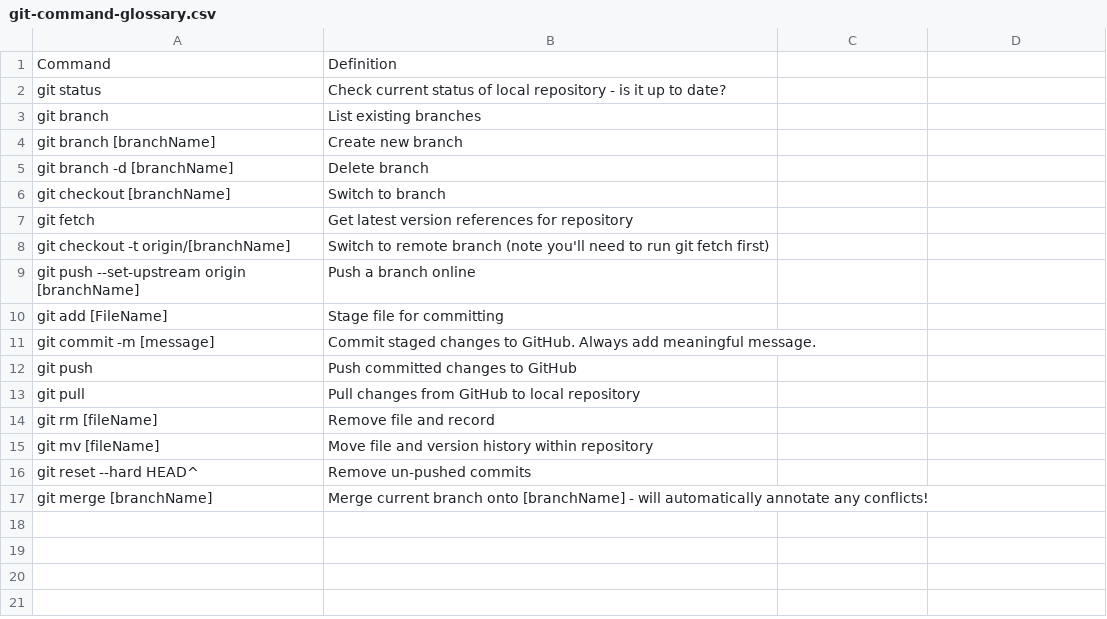
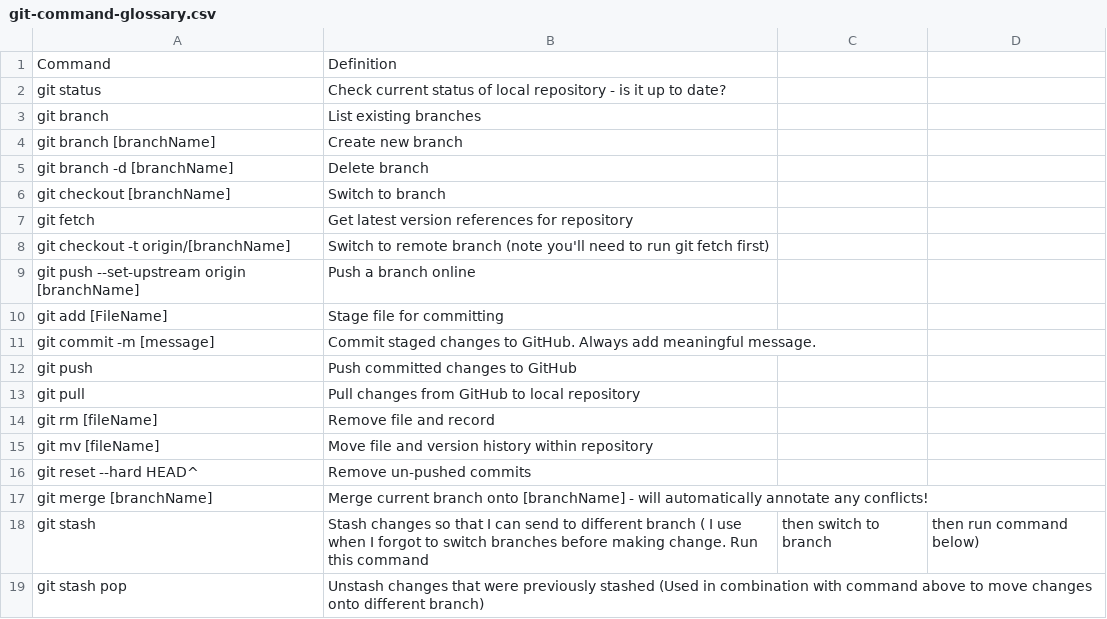
Before and after one commit to datasciencecampus/gov-uk-rap-materials, a CSV file: git-glossary/git-command-glossary.csv, drawn as a sheet; the diff names each change by its address in the sheet, - before the commit and + after, or states it on an @@ line.

Commit message:
Commands for switching uncommited changes from one branch to another

```diff
--- a/git-glossary/git-command-glossary.csv
+++ b/git-glossary/git-command-glossary.csv
+row 18: git stash | Stash changes so that I can send to different branch ( I use when I forgot to switch branches before making change. Run this command | then switch to branch | then run command below)
+row 19: git stash pop | Unstash changes that were previously stashed (Used in combination with command above to move changes onto different branch)
```
